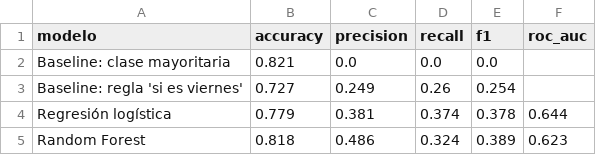
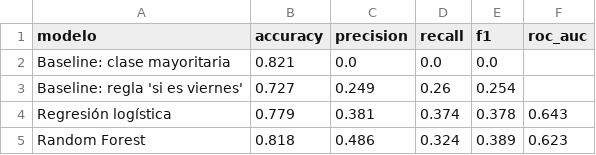
Before and after one commit to JoseTorresManzano5/helpdesk-tickets, a CSV file: outputs/model_comparison.csv, drawn as a sheet.

```diff
--- a/outputs/model_comparison.csv
+++ b/outputs/model_comparison.csv
@@ -3,3 +3,3 @@ Baseline: clase mayoritaria,0.821,0.0,0.0,0.0,
 Baseline: regla 'si es viernes',0.727,0.249,0.26,0.254,
-Regresión logística,0.779,0.381,0.374,0.378,0.644
+Regresión logística,0.779,0.381,0.374,0.378,0.643
 Random Forest,0.818,0.486,0.324,0.389,0.623
```
Also changed, not shown: 12 other files.
